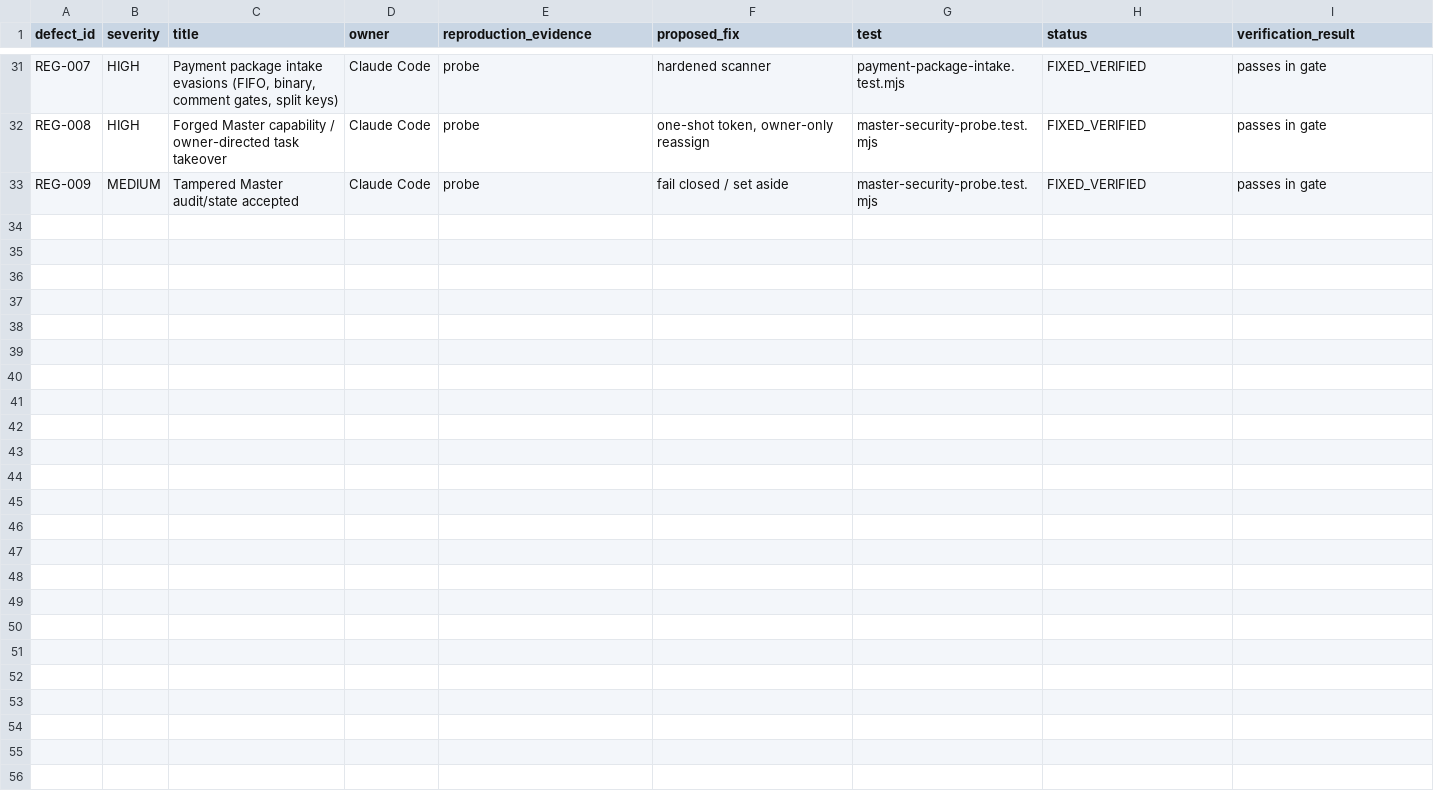
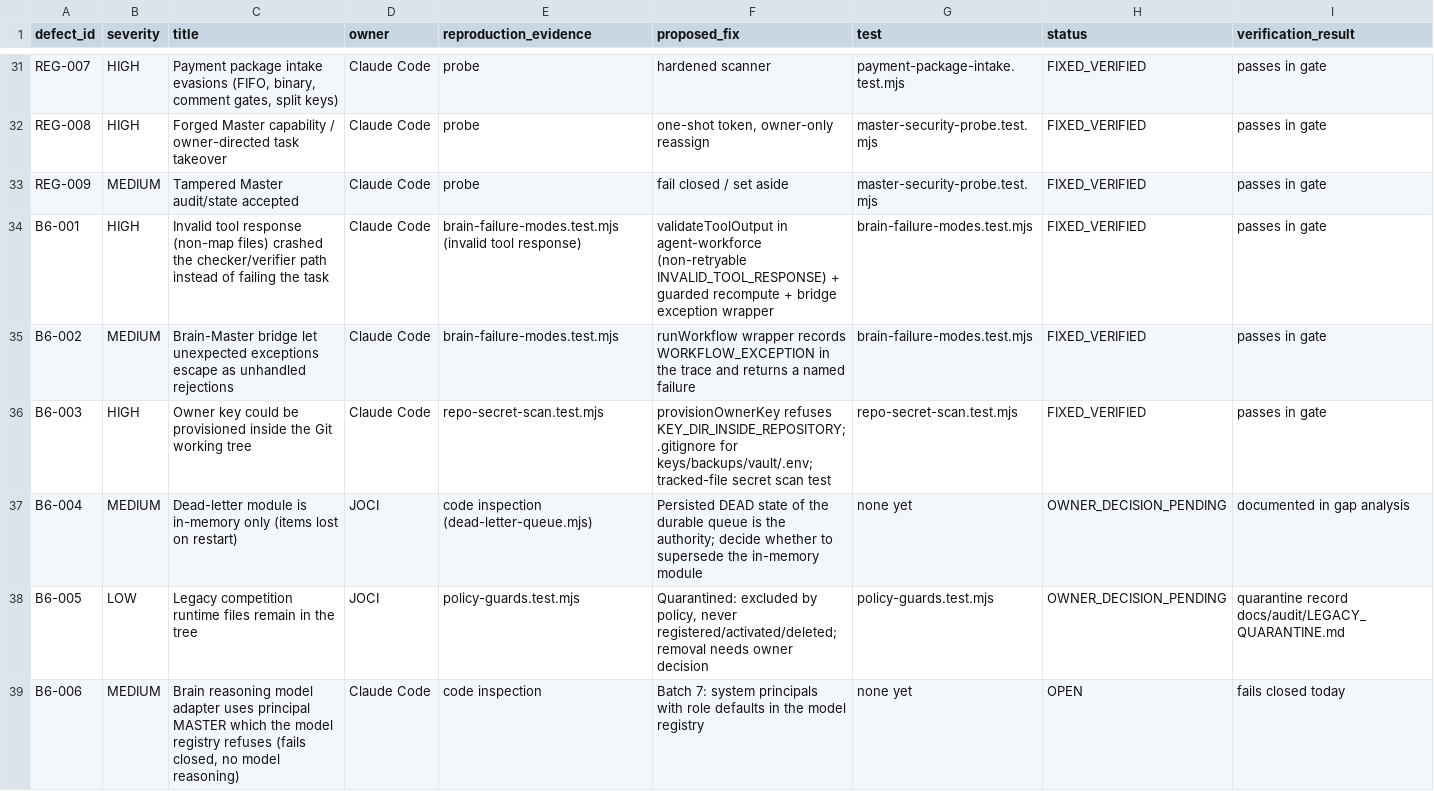
Before and after one commit to joci-xeno/astro-platform-starter, a CSV file: docs/audit/ATLASZ_V73_DEFECT_REGISTER.csv, drawn as a sheet; only a part is shown, gaps mark what is left out; the diff names each change by its address in the sheet, - before the commit and + after, or states it on an @@ line.

```diff
--- a/docs/audit/ATLASZ_V73_DEFECT_REGISTER.csv
+++ b/docs/audit/ATLASZ_V73_DEFECT_REGISTER.csv
+row 34: B6-001 | HIGH | Invalid tool response (non-map files) crashed the checker/verifier path instead of failing the task | Claude Code | brain-failure-modes.test.mjs (invalid tool response) | validateToolOutput in agent-workforce (non-retryable INVALID_TOOL_RESPONSE) + guarded recompute + bridge exception wrapper | brain-failure-modes.test.mjs | FIXED_VERIFIED | passes in gate
+row 35: B6-002 | MEDIUM | Brain-Master bridge let unexpected exceptions escape as unhandled rejections | Claude Code | brain-failure-modes.test.mjs | runWorkflow wrapper records WORKFLOW_EXCEPTION in the trace and returns a named failure | brain-failure-modes.test.mjs | FIXED_VERIFIED | passes in gate
+row 36: B6-003 | HIGH | Owner key could be provisioned inside the Git working tree | Claude Code | repo-secret-scan.test.mjs | provisionOwnerKey refuses KEY_DIR_INSIDE_REPOSITORY; .gitignore for keys/backups/vault/.env; tracked-file secret scan test | repo-secret-scan.test.mjs | FIXED_VERIFIED | passes in gate
+row 37: B6-004 | MEDIUM | Dead-letter module is in-memory only (items lost on restart) | JOCI | code inspection (dead-letter-queue.mjs) | Persisted DEAD state of the durable queue is the authority; decide whether to supersede the in-memory module | none yet | OWNER_DECISION_PENDING | documented in gap analysis
+row 38: B6-005 | LOW | Legacy competition runtime files remain in the tree | JOCI | policy-guards.test.mjs | Quarantined: excluded by policy, never registered/activated/deleted; removal needs owner decision | policy-guards.test.mjs | OWNER_DECISION_PENDING | quarantine record docs/audit/LEGACY_QUARANTINE.md
+row 39: B6-006 | MEDIUM | Brain reasoning model adapter uses principal MASTER which the model registry refuses (fails closed, no model reasoning) | Claude Code | code inspection | Batch 7: system principals with role defaults in the model registry | none yet | OPEN | fails closed today
```
Also changed, not shown: 24 other files.
